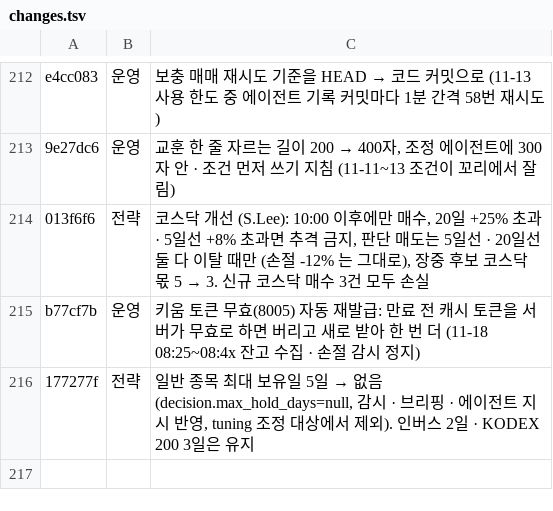
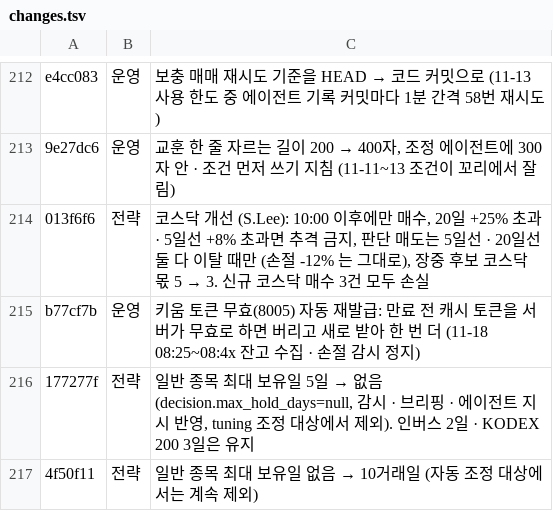
Before and after one commit to isopink/Sigma-Engine, a TSV file: reports/changes.tsv, drawn as a sheet; only a part is shown, gaps mark what is left out.

```diff
--- a/reports/changes.tsv
+++ b/reports/changes.tsv
@@ -216 +216,2 @@ b77cf7b	운영	키움 토큰 무효(8005) 자동 재발급: 만료 전 캐시
 177277f	전략	일반 종목 최대 보유일 5일 → 없음 (decision.max_hold_days=null, 감시 · 브리핑 · 에이전트 지시 반영, tuning 조정 대상에서 제외). 인버스 2일 · KODEX 200 3일은 유지
+4f50f11	전략	일반 종목 최대 보유일 없음 → 10거래일 (자동 조정 대상에서는 계속 제외)
```
Also changed, not shown: reports/changelog_plain.tsv, 1 other file.
